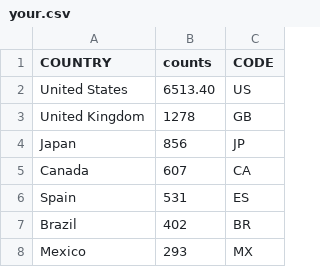
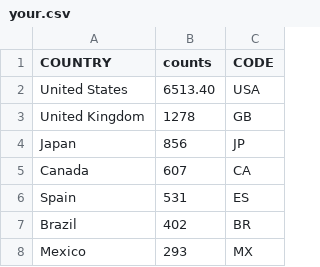
Before and after one commit to RuggieroJulian/DAV-5400, a CSV file: Data/your.csv, drawn as a sheet; only a part is shown.

Commit message:
Update your.csv

```diff
--- a/Data/your.csv
+++ b/Data/your.csv
@@ -1,3 +1,3 @@
 COUNTRY,counts,CODE
-United States,6513.40,US
+United States,6513.40,USA
 United Kingdom,1278,GB
```
